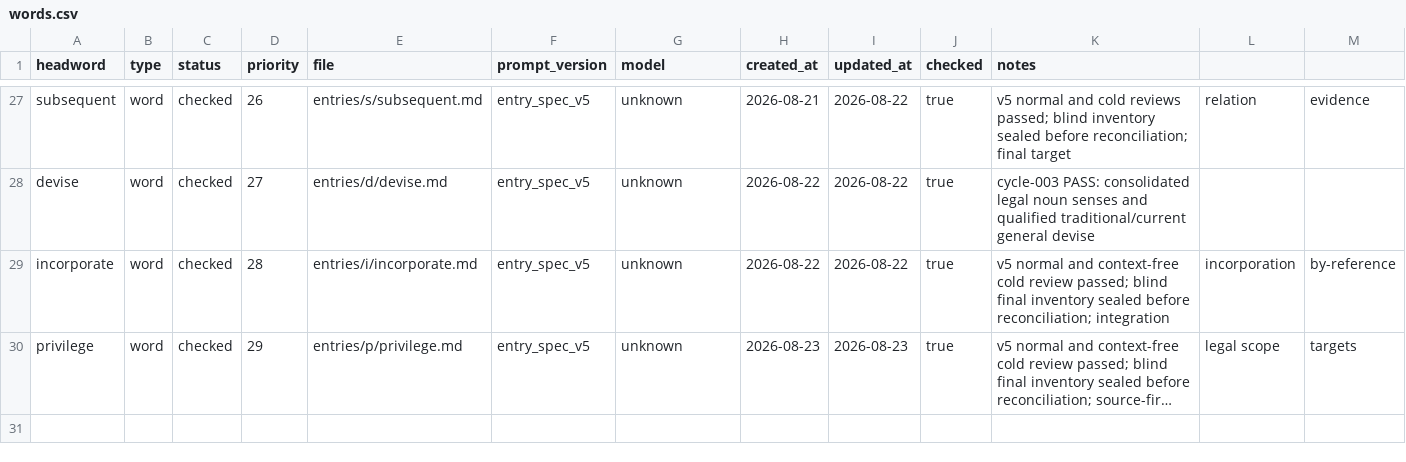
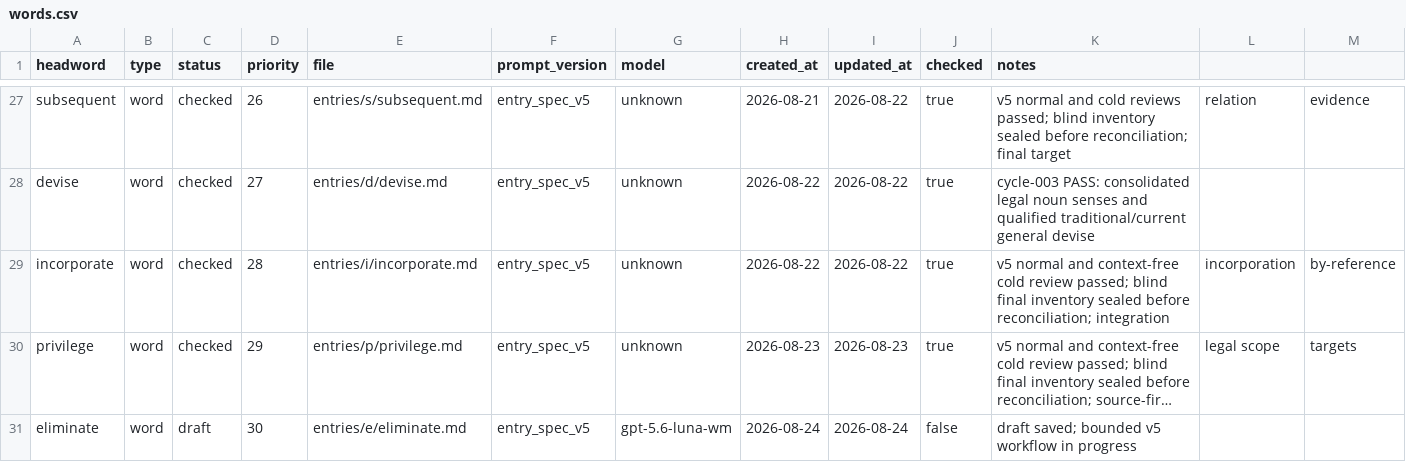
Before and after one commit to Kyapya/english-dictionary, a CSV file: queue/words.csv, drawn as a sheet; only a part is shown, gaps mark what is left out; long unchanged cells end in …; rows hold the shown columns only; the diff names each change by its address in the sheet, - before the commit and + after, or states it on an @@ line.

Commit message:
chore: record eliminate draft in queue

```diff
--- a/queue/words.csv
+++ b/queue/words.csv
+row 31: eliminate | word | draft | 30 | entries/e/eliminate.md | entry_spec_v5 | gpt-5.6-luna-wm | 2026-08-24 | 2026-08-24 | false | draft saved; bounded v5 workflow in progress
```
